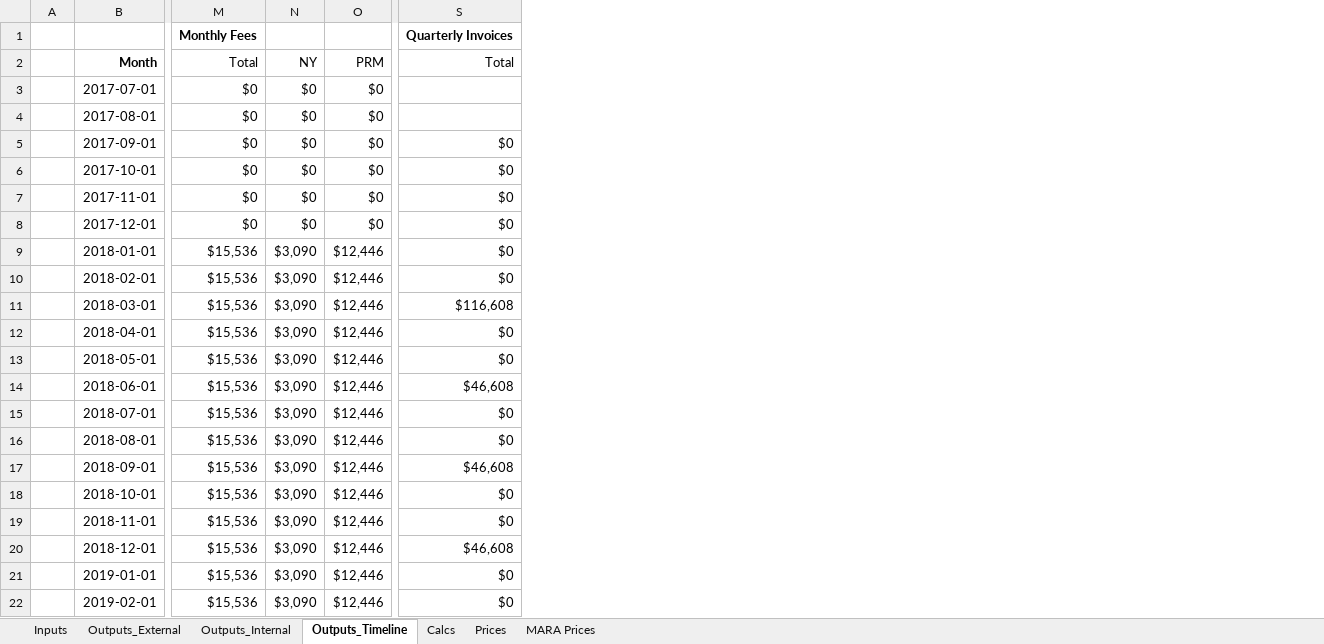
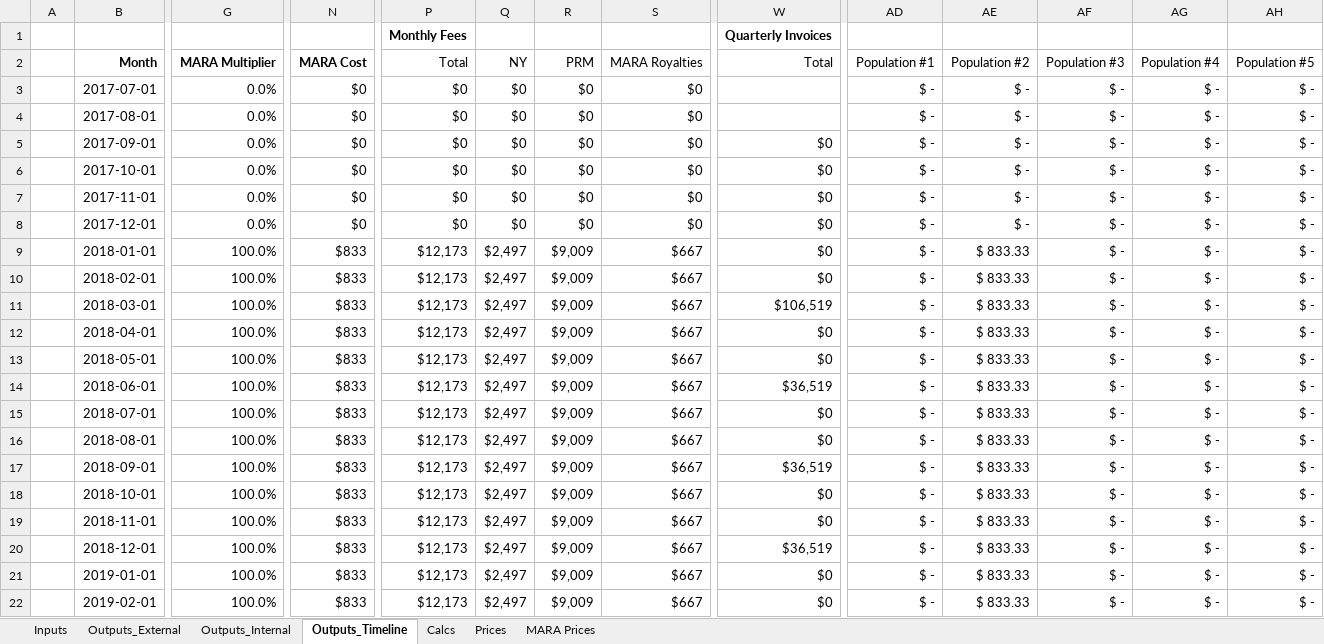
Before and after one commit to Milliman-PRM/client-and-project-documentation, an Excel workbook: 0273NYP - New York Premier/Premier_Pricing_Model.xlsx, sheet Outputs_Timeline, drawn as a sheet; only a part is shown, gaps mark what is left out; values as stored, in another font and other column widths than the file's, no borders; conditional formats not drawn; addresses are those after the commit; the diff covers the shown part only; the diff names each change by its address in the sheet, - before the commit and + after, or states it on an @@ line.

Commit message:
Add optional MARA
Do this to enable easier pricing with MARA

```diff
--- a/0273NYP - New York Premier/Premier_Pricing_Model.xlsx (sheet Outputs_Timeline)
+++ b/0273NYP - New York Premier/Premier_Pricing_Model.xlsx (sheet Outputs_Timeline)
+column G, rows 2-22: MARA Multiplier | 0.0% | 0.0% | 0.0% | 0.0% | 0.0% | 0.0% | 100.0% | 100.0% | 100.0% | 100.0% | 100.0% | 100.0% | 100.0% | 100.0% | 100.0% | 100.0% | 100.0% | 100.0% | 100.0% | 100.0%
+column N, rows 2-22: MARA Cost | $0 | $0 | $0 | $0 | $0 | $0 | $833 | $833 | $833 | $833 | $833 | $833 | $833 | $833 | $833 | $833 | $833 | $833 | $833 | $833
+column S, rows 2-22: MARA Royalties | $0 | $0 | $0 | $0 | $0 | $0 | $667 | $667 | $667 | $667 | $667 | $667 | $667 | $667 | $667 | $667 | $667 | $667 | $667 | $667
+column AD, rows 2-22: Population #1 | $ - | $ - | $ - | $ - | $ - | $ - | $ - | $ - | $ - | $ - | $ - | $ - | $ - | $ - | $ - | $ - | $ - | $ - | $ - | $ -
+column AE, rows 2-22: Population #2 | $ - | $ - | $ - | $ - | $ - | $ - | $ 833.33 | $ 833.33 | $ 833.33 | $ 833.33 | $ 833.33 | $ 833.33 | $ 833.33 | $ 833.33 | $ 833.33 | $ 833.33 | $ 833.33 | $ 833.33 | $ 833.33 | $ 833.33
+column AF, rows 2-22: Population #3 | $ - | $ - | $ - | $ - | $ - | $ - | $ - | $ - | $ - | $ - | $ - | $ - | $ - | $ - | $ - | $ - | $ - | $ - | $ - | $ -
+column AG, rows 2-22: Population #4 | $ - | $ - | $ - | $ - | $ - | $ - | $ - | $ - | $ - | $ - | $ - | $ - | $ - | $ - | $ - | $ - | $ - | $ - | $ - | $ -
+column AH, rows 2-22: Population #5 | $ - | $ - | $ - | $ - | $ - | $ - | $ - | $ - | $ - | $ - | $ - | $ - | $ - | $ - | $ - | $ - | $ - | $ - | $ - | $ -
-P9:P22: $15,536
+P9:P22: $12,173
-Q9:Q22: $3,090
+Q9:Q22: $2,497
-R9:R22: $12,446
+R9:R22: $9,009
-W11: $116,608
+W11: $106,519
-W14: $46,608
+W14: $36,519
-W17: $46,608
+W17: $36,519
-W20: $46,608
+W20: $36,519
```
Also changed, not shown: 3 added columns and 110 edited cells elsewhere in this sheet, sheet MARA Prices, sheet Outputs_Internal, sheet Outputs_External, sheet Calcs, sheet Inputs, formulas that keep their value.
